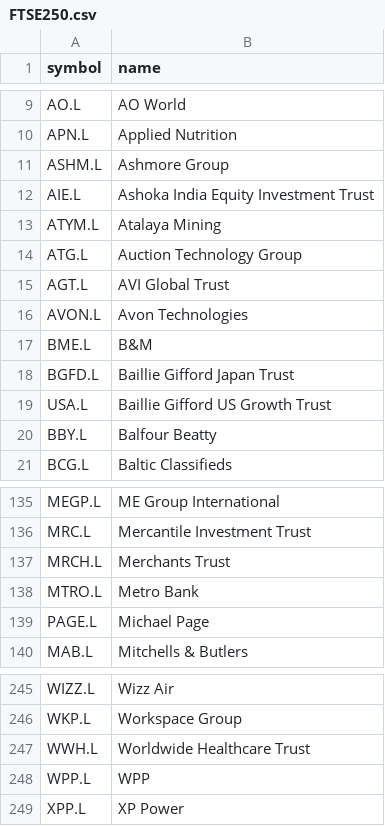
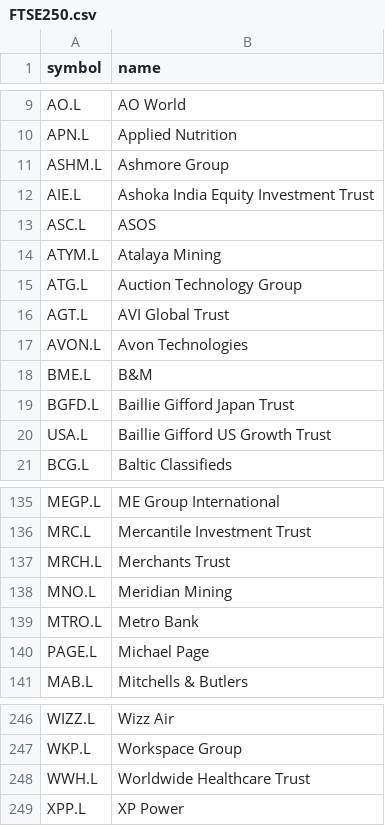
Before and after one commit to harryguiacorn/Ichimoku-Cloud-Signal-Python, a CSV file: asset_list/FTSE250.csv, drawn as a sheet; only a part is shown, gaps mark what is left out.

```diff
--- a/asset_list/FTSE250.csv
+++ b/asset_list/FTSE250.csv
@@ -12,2 +12,3 @@ ASHM.L,Ashmore Group
 AIE.L,Ashoka India Equity Investment Trust
+ASC.L,ASOS
 ATYM.L,Atalaya Mining
@@ -19,3 +20,2 @@ BGFD.L,Baillie Gifford Japan Trust
 USA.L,Baillie Gifford US Growth Trust
-BBY.L,Balfour Beatty
 BCG.L,Baltic Classifieds
@@ -137,2 +137,3 @@ MRC.L,Mercantile Investment Trust
 MRCH.L,Merchants Trust
+MNO.L,Meridian Mining
 MTRO.L,Metro Bank
@@ -247,3 +248,2 @@ WKP.L,Workspace Group
 WWH.L,Worldwide Healthcare Trust
-WPP.L,WPP
 XPP.L,XP Power
```
Also changed, not shown: output/chikou/FTSE250-chikou-D.csv, output/chikou/FTSE250-chikou-M.csv, 17 other files.
